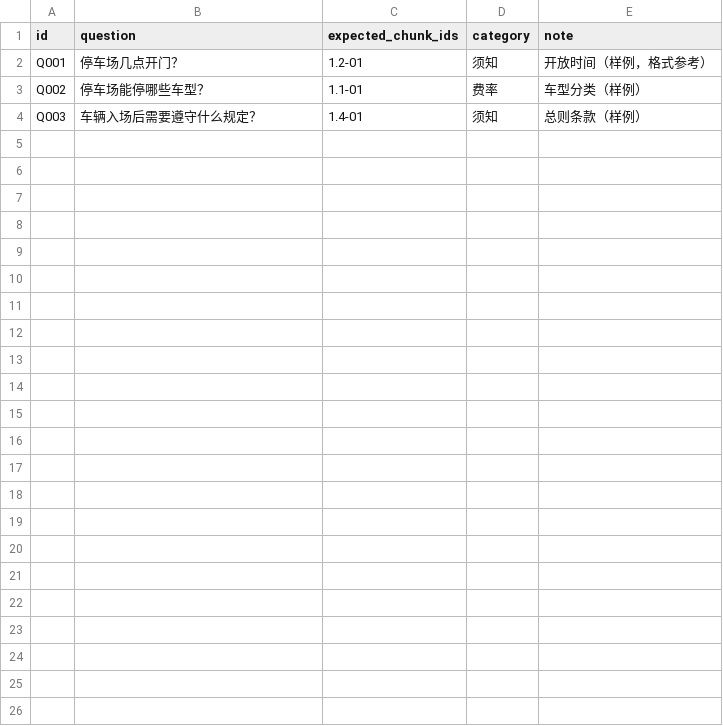
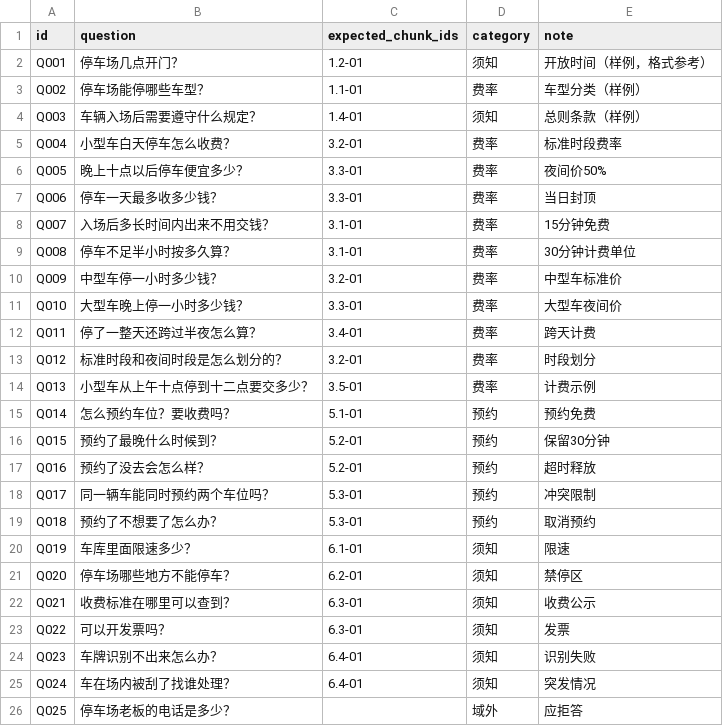
Before and after one commit to 159zxq/parkade-agent, a CSV file: kb/eval_set.csv, drawn as a sheet.

```diff
--- a/kb/eval_set.csv
+++ b/kb/eval_set.csv
@@ -4 +4,23 @@ Q002,停车场能停哪些车型？,1.1-01,费率,车型分类（样例）
 Q003,车辆入场后需要遵守什么规定？,1.4-01,须知,总则条款（样例）
+Q004,小型车白天停车怎么收费？,3.2-01,费率,标准时段费率
+Q005,晚上十点以后停车便宜多少？,3.3-01,费率,夜间价50%
+Q006,停车一天最多收多少钱？,3.3-01,费率,当日封顶
+Q007,入场后多长时间内出来不用交钱？,3.1-01,费率,15分钟免费
+Q008,停车不足半小时按多久算？,3.1-01,费率,30分钟计费单位
+Q009,中型车停一小时多少钱？,3.2-01,费率,中型车标准价
+Q010,大型车晚上停一小时多少钱？,3.3-01,费率,大型车夜间价
+Q011,停了一整天还跨过半夜怎么算？,3.4-01,费率,跨天计费
+Q012,标准时段和夜间时段是怎么划分的？,3.2-01,费率,时段划分
+Q013,小型车从上午十点停到十二点要交多少？,3.5-01,费率,计费示例
+Q014,怎么预约车位？要收费吗？,5.1-01,预约,预约免费
+Q015,预约了最晚什么时候到？,5.2-01,预约,保留30分钟
+Q016,预约了没去会怎么样？,5.2-01,预约,超时释放
+Q017,同一辆车能同时预约两个车位吗？,5.3-01,预约,冲突限制
+Q018,预约了不想要了怎么办？,5.3-01,预约,取消预约
+Q019,车库里面限速多少？,6.1-01,须知,限速
+Q020,停车场哪些地方不能停车？,6.2-01,须知,禁停区
+Q021,收费标准在哪里可以查到？,6.3-01,须知,收费公示
+Q022,可以开发票吗？,6.3-01,须知,发票
+Q023,车牌识别不出来怎么办？,6.4-01,须知,识别失败
+Q024,车在场内被刮了找谁处理？,6.4-01,须知,突发情况
+Q025,停车场老板的电话是多少？,,域外,应拒答
```
Also changed, not shown: 5 other files.
